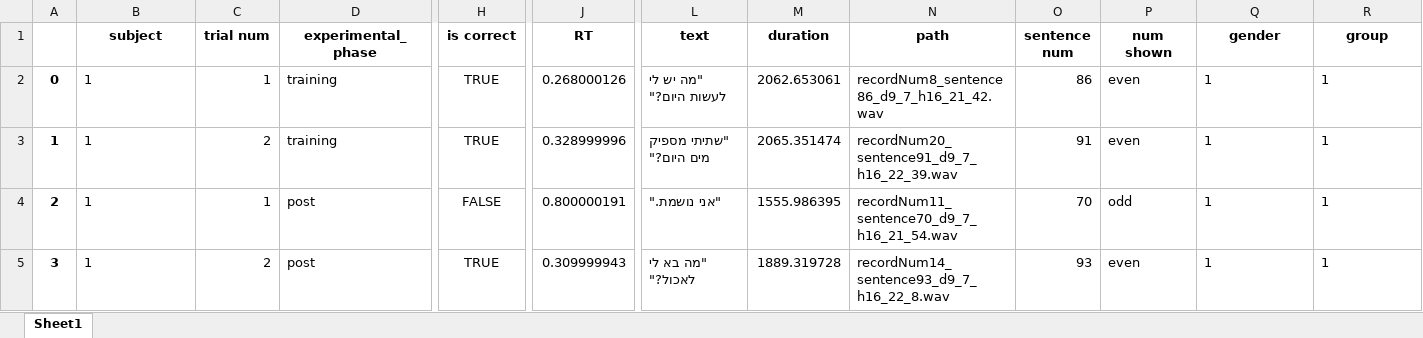
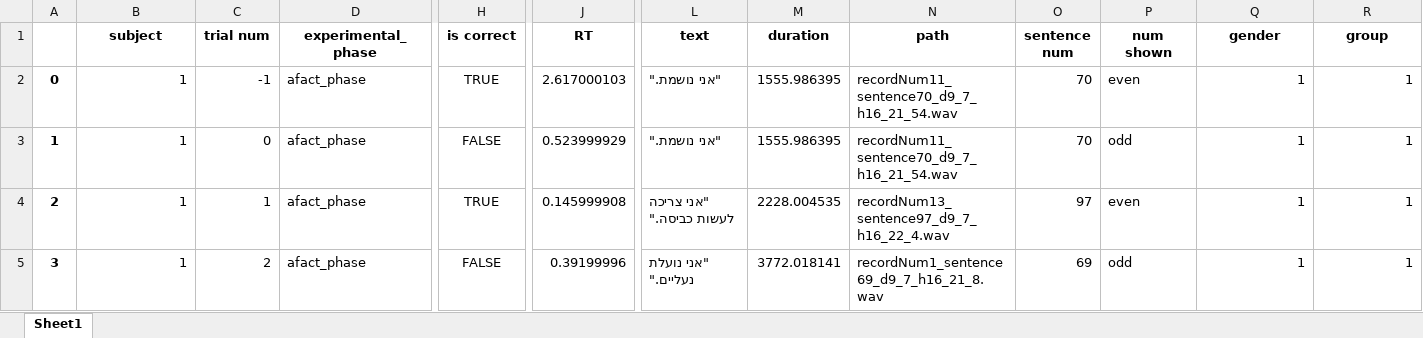
Before and after one commit to TomerOz/stp-project, an Excel workbook: Data/Subject_1/data.xlsx, sheet Sheet1, drawn as a sheet; only a part is shown, gaps mark what is left out; values as stored, in another font and other column widths than the file's, no borders; the diff covers the shown part only; the diff names each change by its address in the sheet, - before the commit and + after, or states it on an @@ line.

```diff
--- a/Data/Subject_1/data.xlsx (sheet Sheet1)
+++ b/Data/Subject_1/data.xlsx (sheet Sheet1)
-B2:B5 alignment: left
+B2:B5 alignment: right
-C2 (trial num): 1
+C2 (trial num): -1
-D2:D3 (experimental_phase): training
+D2:D3 (experimental_phase): afact_phase
-J2 (RT): 0.268000126
+J2 (RT): 2.617000103
-L2 (text): "מה יש לי לעשות היום?"
+L2 (text): "אני נושמת."
-M2 (duration): 2062.653061
+M2 (duration): 1555.986395
-N2 (path): recordNum8_sentence86_d9_7_h16_21_42.wav
+N2 (path): recordNum11_sentence70_d9_7_h16_21_54.wav
-O2 (sentence num): 86
+O2 (sentence num): 70
-Q2:R5 alignment: left
+Q2:R5 alignment: right
-C3 (trial num): 2
+C3 (trial num): 0
-H3 (is correct): TRUE
+H3 (is correct): FALSE
-J3 (RT): 0.328999996
+J3 (RT): 0.523999929
-L3 (text): "שתיתי מספיק מים היום?"
+L3 (text): "אני נושמת."
-M3 (duration): 2065.351474
+M3 (duration): 1555.986395
-N3 (path): recordNum20_sentence91_d9_7_h16_22_39.wav
+N3 (path): recordNum11_sentence70_d9_7_h16_21_54.wav
-O3 (sentence num): 91
+O3 (sentence num): 70
-P3 (num shown): even
+P3 (num shown): odd
-D4:D5 (experimental_phase): post
+D4:D5 (experimental_phase): afact_phase
-H4 (is correct): FALSE
+H4 (is correct): TRUE
-J4 (RT): 0.800000191
+J4 (RT): 0.145999908
-L4 (text): "אני נושמת."
+L4 (text): "אני צריכה לעשות כביסה."
-M4 (duration): 1555.986395
+M4 (duration): 2228.004535
-N4 (path): recordNum11_sentence70_d9_7_h16_21_54.wav
+N4 (path): recordNum13_sentence97_d9_7_h16_22_4.wav
-O4 (sentence num): 70
+O4 (sentence num): 97
-P4 (num shown): odd
+P4 (num shown): even
-H5 (is correct): TRUE
+H5 (is correct): FALSE
-J5 (RT): 0.309999943
+J5 (RT): 0.39199996
-L5 (text): "מה בא לי לאכול?"
+L5 (text): "אני נועלת נעליים."
-M5 (duration): 1889.319728
+M5 (duration): 3772.018141
-N5 (path): recordNum14_sentence93_d9_7_h16_22_8.wav
+N5 (path): recordNum1_sentence69_d9_7_h16_21_8.wav
-O5 (sentence num): 93
+O5 (sentence num): 69
-P5 (num shown): even
+P5 (num shown): odd
```
Also changed, not shown: 7 added rows elsewhere in this sheet, Subjects/subject 1/audio_data_digit.xlsx, 4 other files.
